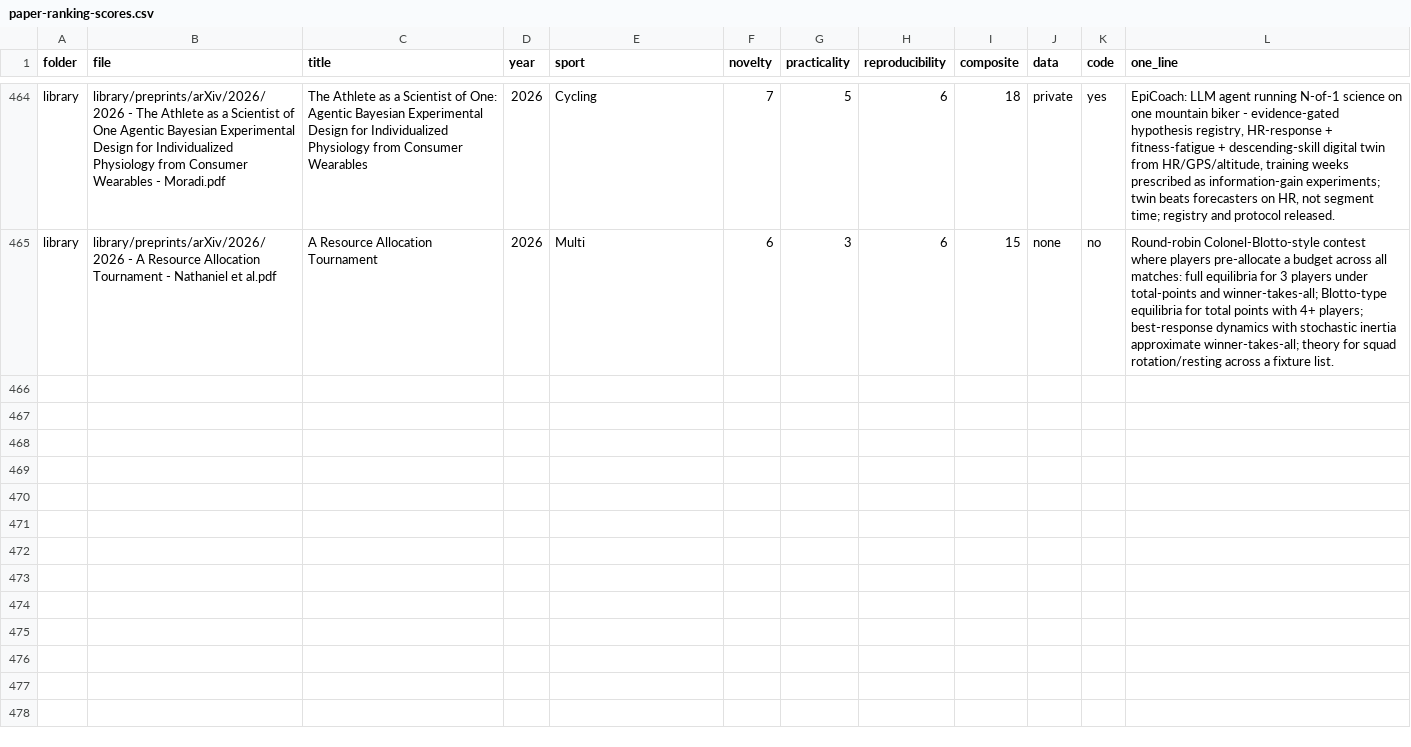
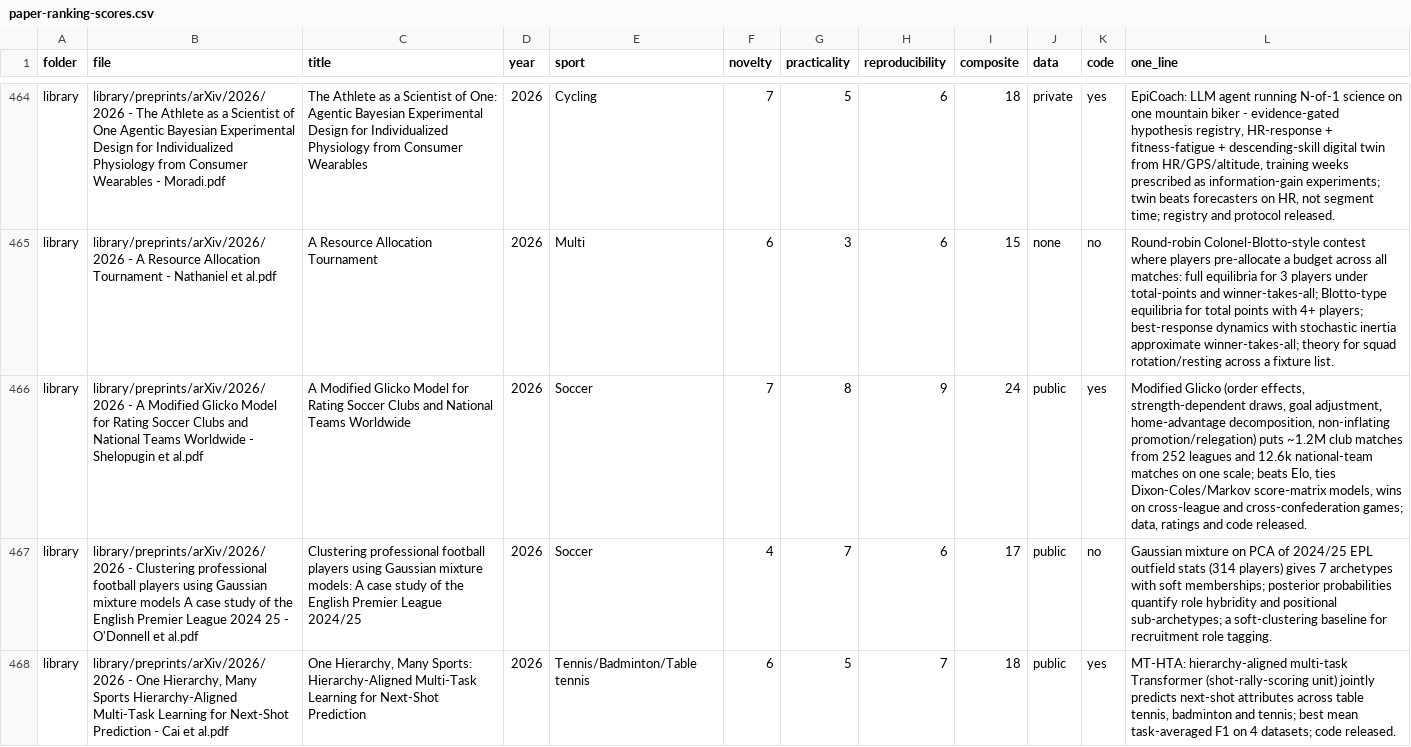
Before and after one commit to saiemgilani/Sports-Research-Papers, a CSV file: paper-ranking-scores.csv, drawn as a sheet; only a part is shown, gaps mark what is left out; the diff names each change by its address in the sheet, - before the commit and + after, or states it on an @@ line.

```diff
--- a/paper-ranking-scores.csv
+++ b/paper-ranking-scores.csv
+row 466: library | library/preprints/arXiv/2026/2026 - A Modified Glicko Model for Rating Soccer Clubs and National Teams Worldwide - Shelopugin et al.pdf | A Modified Glicko Model for Rating Soccer Clubs and National Teams Worldwide | 2026 | Soccer | 7 | 8 | 9 | 24 | public | yes | Modified Glicko (order effects, strength-dependent draws, goal adjustment, home-advantage decomposition, non-inflating promotion/relegation) puts ~1.2M club matches from 252 leagues and 12.6k national-team matches on one scale; beats Elo, ties Dixon-Coles/Markov score-matrix models, wins on cross-league and cross-confederation games; data, ratings and code released.
+row 467: library | library/preprints/arXiv/2026/2026 - Clustering professional football players using Gaussian mixture models A case study of the English Premier League 2024 25 - O'Donnell et al.pdf | Clustering professional football players using Gaussian mixture models: A case study of the English Premier League 2024/25 | 2026 | Soccer | 4 | 7 | 6 | 17 | public | no | Gaussian mixture on PCA of 2024/25 EPL outfield stats (314 players) gives 7 archetypes with soft memberships; posterior probabilities quantify role hybridity and positional sub-archetypes; a soft-clustering baseline for recruitment role tagging.
+row 468: library | library/preprints/arXiv/2026/2026 - One Hierarchy, Many Sports Hierarchy-Aligned Multi-Task Learning for Next-Shot Prediction - Cai et al.pdf | One Hierarchy, Many Sports: Hierarchy-Aligned Multi-Task Learning for Next-Shot Prediction | 2026 | Tennis/Badminton/Table tennis | 6 | 5 | 7 | 18 | public | yes | MT-HTA: hierarchy-aligned multi-task Transformer (shot-rally-scoring unit) jointly predicts next-shot attributes across table tennis, badminton and tennis; best mean task-averaged F1 on 4 datasets; code released.
```
Also changed, not shown: 9 other files.
